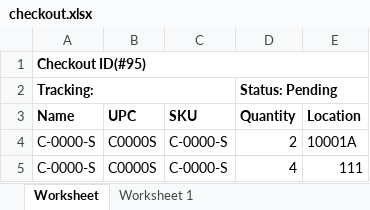
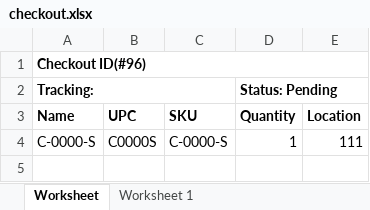
Before and after one commit to que2018/c3, an Excel workbook: admin/assets/file/export/checkout.xlsx, sheet Worksheet, drawn as a sheet; values as stored, in another font and other column widths than the file's, no borders; removed rows and columns are numbered as before the commit, all else as after; the diff names each change by its address in the sheet, - before the commit and + after, or states it on an @@ line.

```diff
--- a/admin/assets/file/export/checkout.xlsx (sheet Worksheet)
+++ b/admin/assets/file/export/checkout.xlsx (sheet Worksheet)
-A1 (Name): Checkout ID(#95)
+A1 (Name): Checkout ID(#96)
-row 4: C-0000-S | C0000S | C-0000-S | 2 | 10001A
-D4 (Quantity): 4
+D4 (Quantity): 1
```
Also changed, not shown: admin/assets/file/export/inventory.xlsx, 1 other file.
